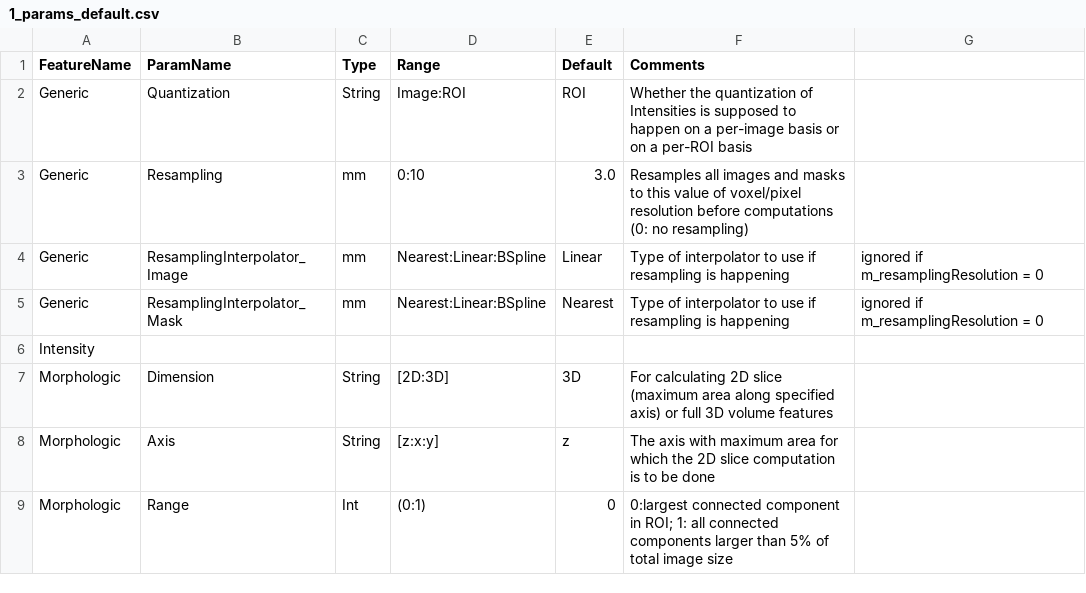
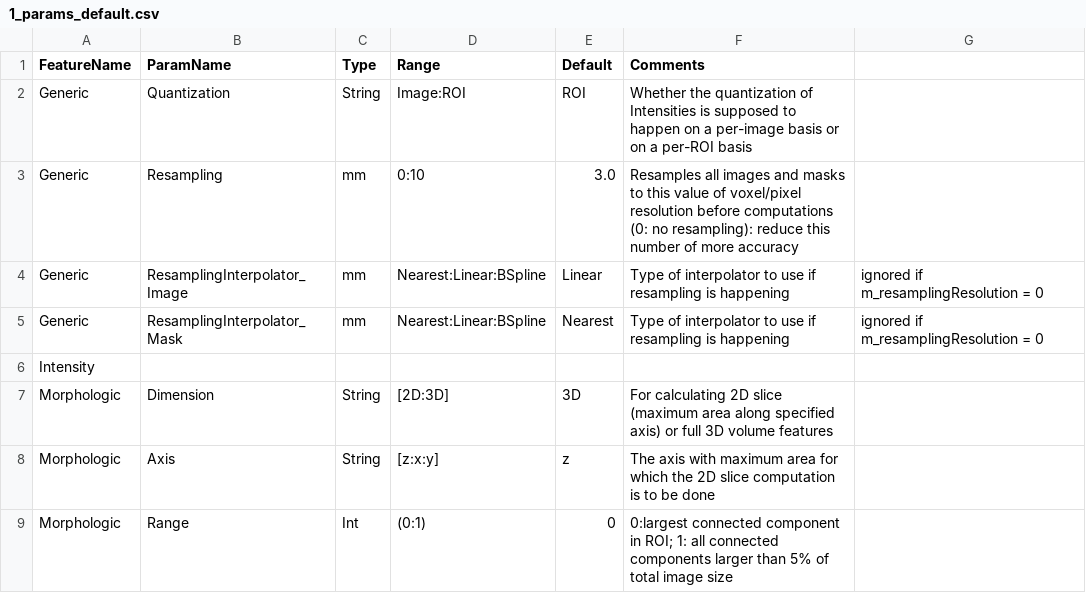
Before and after one commit to CBICA/CaPTk, a CSV file: src/applications/FeatureExtraction/data/1_params_default.csv, drawn as a sheet.

Commit message:
comment added to increase accuracy of extracted features

```diff
--- a/src/applications/FeatureExtraction/data/1_params_default.csv
+++ b/src/applications/FeatureExtraction/data/1_params_default.csv
@@ -2,3 +2,3 @@ FeatureName,ParamName,Type,Range,Default,Comments
 Generic,Quantization,String,Image:ROI,ROI,Whether the quantization of Intensities is supposed to happen on a per-image basis or on a per-ROI basis
-Generic,Resampling,mm,0:10,3.0,Resamples all images and masks to this value of voxel/pixel resolution before computations (0: no resampling)
+Generic,Resampling,mm,0:10,3.0,Resamples all images and masks to this value of voxel/pixel resolution before computations (0: no resampling): reduce this number of more accuracy
 Generic,ResamplingInterpolator_Image,mm,Nearest:Linear:BSpline,Linear,Type of interpolator to use if resampling is happening, ignored if m_resamplingResolution = 0
```
